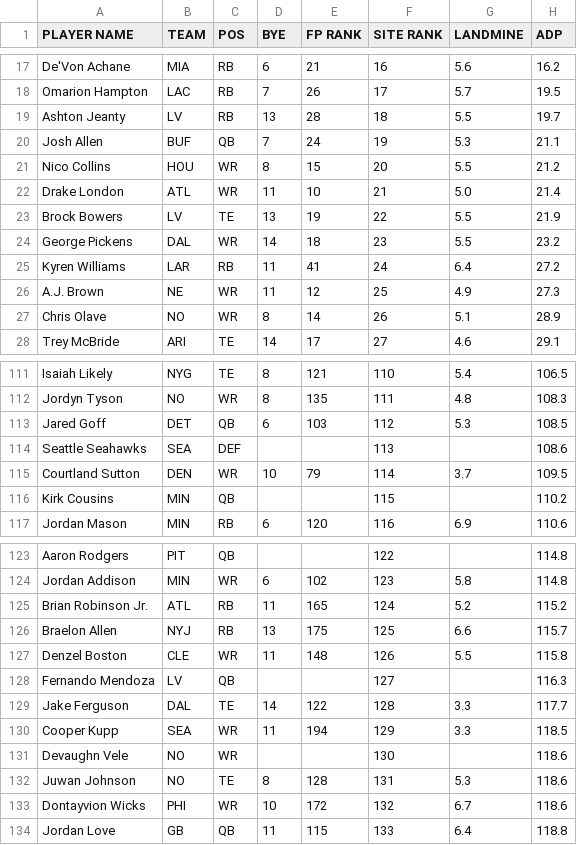
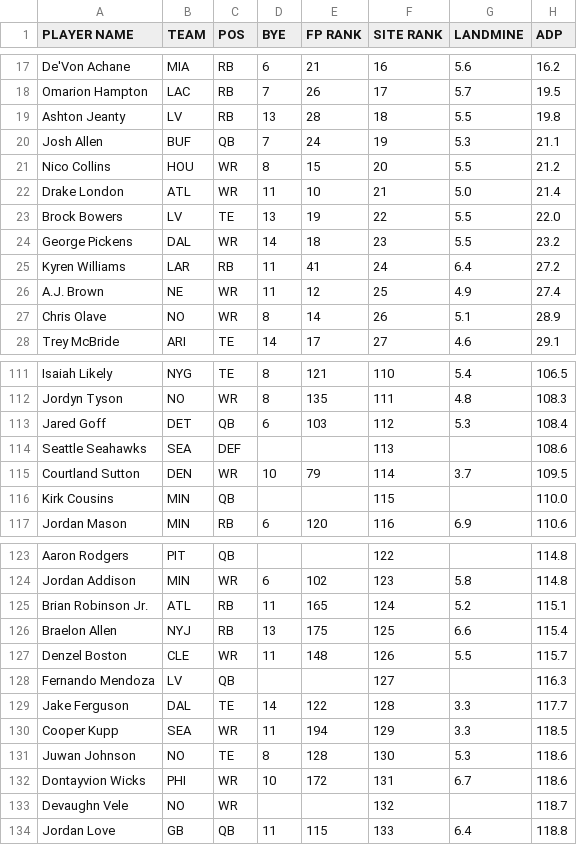
Before and after one commit to iacobgagnemontcalm-lang/MockDraft, a CSV file: yahoo_rankings.csv, drawn as a sheet; only a part is shown, gaps mark what is left out; the diff covers the shown part only.

```diff
--- a/yahoo_rankings.csv
+++ b/yahoo_rankings.csv
@@ -18,3 +18,3 @@ De'Von Achane,MIA,RB,6,21,16,5.6,16.2
 Omarion Hampton,LAC,RB,7,26,17,5.7,19.5
-Ashton Jeanty,LV,RB,13,28,18,5.5,19.7
+Ashton Jeanty,LV,RB,13,28,18,5.5,19.8
 Josh Allen,BUF,QB,7,24,19,5.3,21.1
@@ -22,6 +22,6 @@ Nico Collins,HOU,WR,8,15,20,5.5,21.2
 Drake London,ATL,WR,11,10,21,5.0,21.4
-Brock Bowers,LV,TE,13,19,22,5.5,21.9
+Brock Bowers,LV,TE,13,19,22,5.5,22.0
 George Pickens,DAL,WR,14,18,23,5.5,23.2
 Kyren Williams,LAR,RB,11,41,24,6.4,27.2
-A.J. Brown,NE,WR,11,12,25,4.9,27.3
+A.J. Brown,NE,WR,11,12,25,4.9,27.4
 Chris Olave,NO,WR,8,14,26,5.1,28.9
@@ -112,6 +112,6 @@ Isaiah Likely,NYG,TE,8,121,110,5.4,106.5
 Jordyn Tyson,NO,WR,8,135,111,4.8,108.3
-Jared Goff,DET,QB,6,103,112,5.3,108.5
+Jared Goff,DET,QB,6,103,112,5.3,108.4
 Seattle Seahawks,SEA,DEF,,,113,,108.6
 Courtland Sutton,DEN,WR,10,79,114,3.7,109.5
-Kirk Cousins,MIN,QB,,,115,,110.2
+Kirk Cousins,MIN,QB,,,115,,110.0
 Jordan Mason,MIN,RB,6,120,116,6.9,110.6
@@ -124,5 +124,5 @@ Aaron Rodgers,PIT,QB,,,122,,114.8
 Jordan Addison,MIN,WR,6,102,123,5.8,114.8
-Brian Robinson Jr.,ATL,RB,11,165,124,5.2,115.2
-Braelon Allen,NYJ,RB,13,175,125,6.6,115.7
-Denzel Boston,CLE,WR,11,148,126,5.5,115.8
+Brian Robinson Jr.,ATL,RB,11,165,124,5.2,115.1
+Braelon Allen,NYJ,RB,13,175,125,6.6,115.4
+Denzel Boston,CLE,WR,11,148,126,5.5,115.7
 Fernando Mendoza,LV,QB,,,127,,116.3
@@ -130,5 +130,5 @@ Jake Ferguson,DAL,TE,14,122,128,3.3,117.7
 Cooper Kupp,SEA,WR,11,194,129,3.3,118.5
-Devaughn Vele,NO,WR,,,130,,118.6
-Juwan Johnson,NO,TE,8,128,131,5.3,118.6
-Dontayvion Wicks,PHI,WR,10,172,132,6.7,118.6
+Juwan Johnson,NO,TE,8,128,130,5.3,118.6
+Dontayvion Wicks,PHI,WR,10,172,131,6.7,118.6
+Devaughn Vele,NO,WR,,,132,,118.7
 Jordan Love,GB,QB,11,115,133,6.4,118.8
```
Also changed, not shown: 6 added rows, 6 removed rows and 23 edited cells elsewhere in this file, adp_rankings.csv, espn_rankings.csv, 1 other file.
